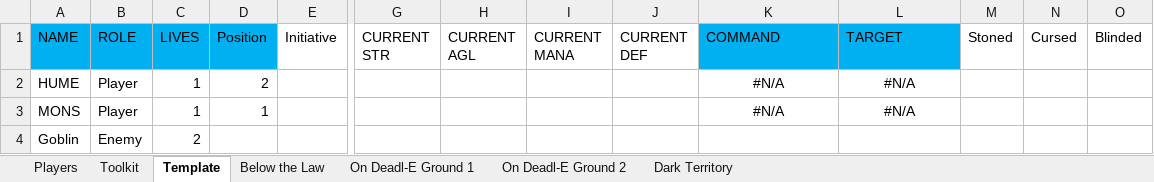
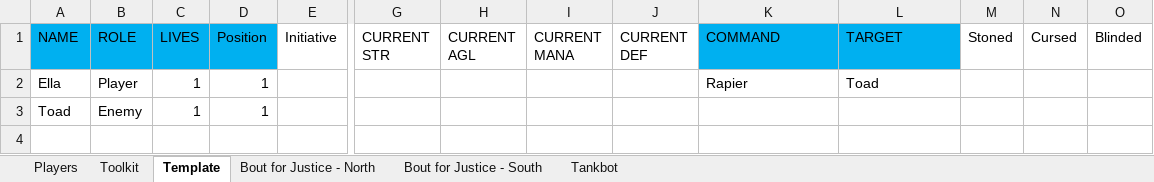
Before and after one commit to ActionIV/pillar, an Excel workbook: Battle Log.xlsm, sheet Template, drawn as a sheet; only a part is shown, gaps mark what is left out; values as stored, in another font and other column widths than the file's, no borders; removed rows and columns are numbered as before the commit, all else as after; rows hold the shown columns only; the diff names each change by its address in the sheet, - before the commit and + after, or states it on an @@ line.

```diff
--- a/Battle Log.xlsm (sheet Template)
+++ b/Battle Log.xlsm (sheet Template)
-sheet tab: On Deadl-E Ground 2
+sheet tab: Tankbot
-sheet tab: Below the Law
-sheet tab: On Deadl-E Ground 1
-sheet tab: Dark Territory
+sheet tab: Bout for Justice - North
+sheet tab: Bout for Justice - South
-row 2: HUME | Player | 1 | 2 |  |  |  |  |  | #N/A | #N/A
-A2 (NAME): MONS
+A2 (NAME): Ella
-K2 (COMMAND): #N/A
+K2 (COMMAND): Rapier
-K2:L2 alignment: center
+K2:L2 alignment: left
-L2 (TARGET): #N/A
+L2 (TARGET): Toad
-row 4: Goblin | Enemy | 2
+row 3: Toad | Enemy | 1 | 1
```
Also changed, not shown: sheet Toolkit, sheet Players, sheet Tankbot, formulas that keep their value, FFL2 Data.xlsx, 3 other files.
